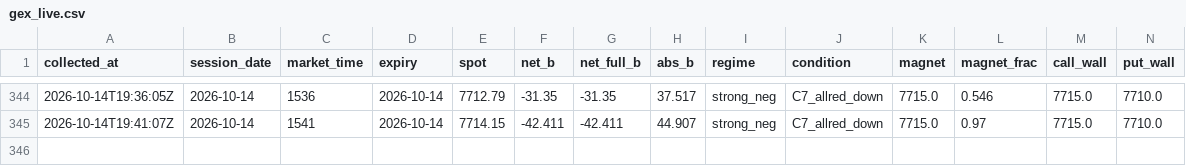
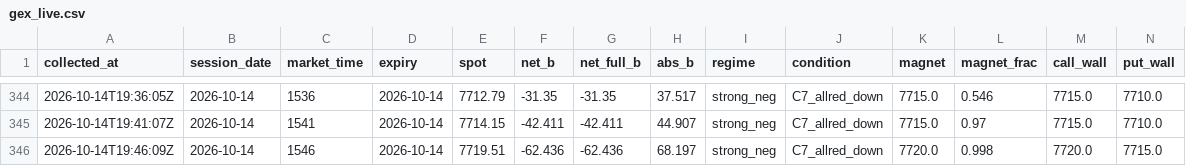
Before and after one commit to utkarpatil/spx-gex-collector, a CSV file: data/collected/gex_live.csv, drawn as a sheet; only a part is shown, gaps mark what is left out; rows hold the shown columns only; the diff names each change by its address in the sheet, - before the commit and + after, or states it on an @@ line.

```diff
--- a/data/collected/gex_live.csv
+++ b/data/collected/gex_live.csv
+row 346: 2026-10-14T19:46:09Z | 2026-10-14 | 1546 | 2026-10-14 | 7719.51 | -62.436 | -62.436 | 68.197 | strong_neg | C7_allred_down | 7720.0 | 0.998 | 7720.0 | 7715.0
```
Also changed, not shown: 1 other file.
